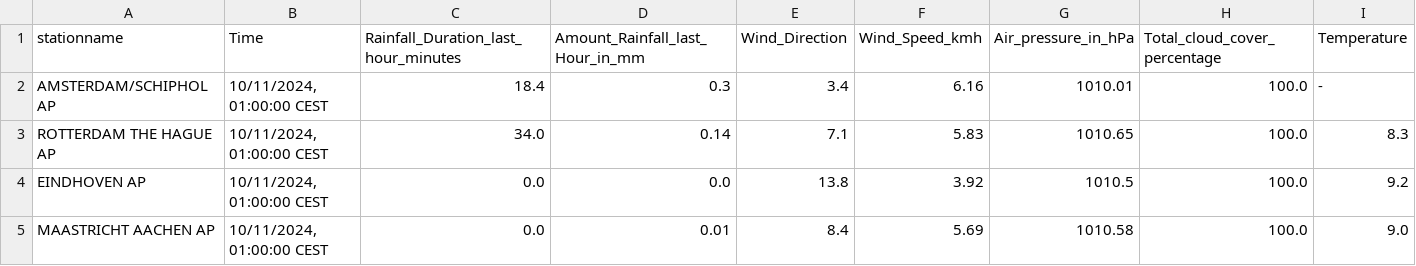
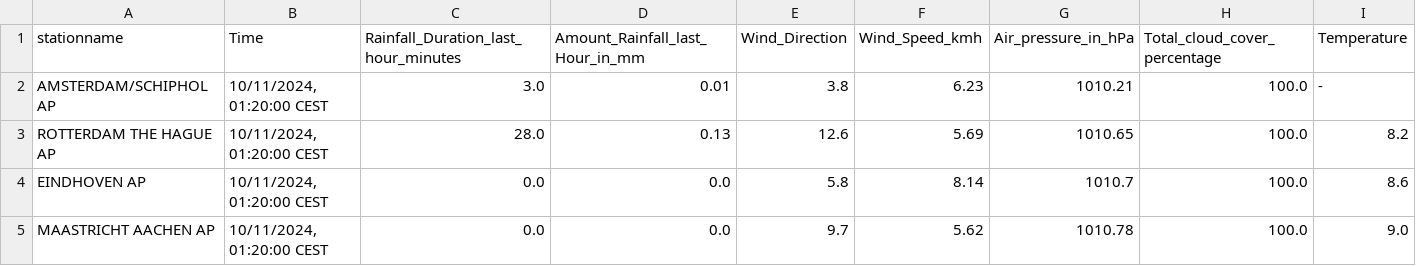
Before and after one commit to volkangumuskaya/rainfall_prediction_app, a CSV file: files/latest_measurements.csv, drawn as a sheet.

```diff
--- a/files/latest_measurements.csv
+++ b/files/latest_measurements.csv
@@ -1,5 +1,5 @@
 stationname,Time,Rainfall_Duration_last_hour_minutes,Amount_Rainfall_last_Hour_in_mm,Wind_Direction,Wind_Speed_kmh,Air_pressure_in_hPa,Total_cloud_cover_percentage,Temperature
-AMSTERDAM/SCHIPHOL AP,"10/11/2024, 01:00:00 CEST",18.4,0.3,3.4,6.16,1010.01,100.0,-
-ROTTERDAM THE HAGUE AP,"10/11/2024, 01:00:00 CEST",34.0,0.14,7.1,5.83,1010.65,100.0,8.3
-EINDHOVEN AP,"10/11/2024, 01:00:00 CEST",0.0,0.0,13.8,3.92,1010.5,100.0,9.2
-MAASTRICHT AACHEN AP,"10/11/2024, 01:00:00 CEST",0.0,0.01,8.4,5.69,1010.58,100.0,9.0
+AMSTERDAM/SCHIPHOL AP,"10/11/2024, 01:20:00 CEST",3.0,0.01,3.8,6.23,1010.21,100.0,-
+ROTTERDAM THE HAGUE AP,"10/11/2024, 01:20:00 CEST",28.0,0.13,12.6,5.69,1010.65,100.0,8.2
+EINDHOVEN AP,"10/11/2024, 01:20:00 CEST",0.0,0.0,5.8,8.14,1010.7,100.0,8.6
+MAASTRICHT AACHEN AP,"10/11/2024, 01:20:00 CEST",0.0,0.0,9.7,5.62,1010.78,100.0,9.0
```
